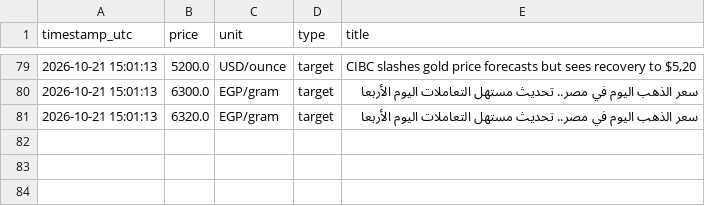
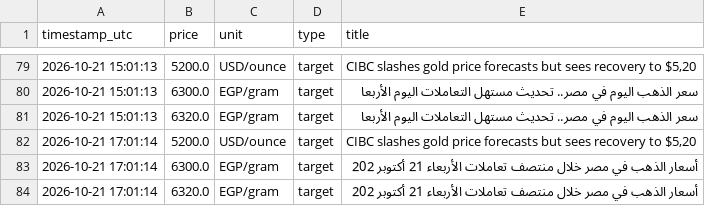
Before and after one commit to Moazahmed117823/gold_watcher, a CSV file: data/levels_history.csv, drawn as a sheet; only a part is shown, gaps mark what is left out.

```diff
--- a/data/levels_history.csv
+++ b/data/levels_history.csv
@@ -81 +81,4 @@ timestamp_utc,price,unit,type,title
 2026-10-21 15:01:13,6320.0,EGP/gram,target,سعر الذهب اليوم في مصر.. تحديث مستهل التعاملات اليوم الأربعا
+2026-10-21 17:01:14,5200.0,USD/ounce,target,"CIBC slashes gold price forecasts but sees recovery to $5,20"
+2026-10-21 17:01:14,6300.0,EGP/gram,target,أسعار الذهب في مصر خلال منتصف تعاملات الأربعاء 21 أكتوبر 202
+2026-10-21 17:01:14,6320.0,EGP/gram,target,أسعار الذهب في مصر خلال منتصف تعاملات الأربعاء 21 أكتوبر 202
```
Also changed, not shown: data/gold_prices.csv, data/predictions.csv.
